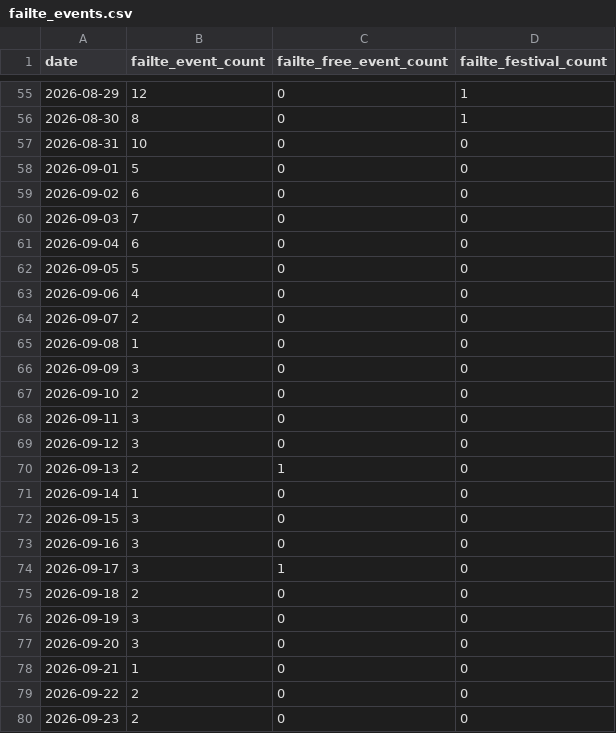
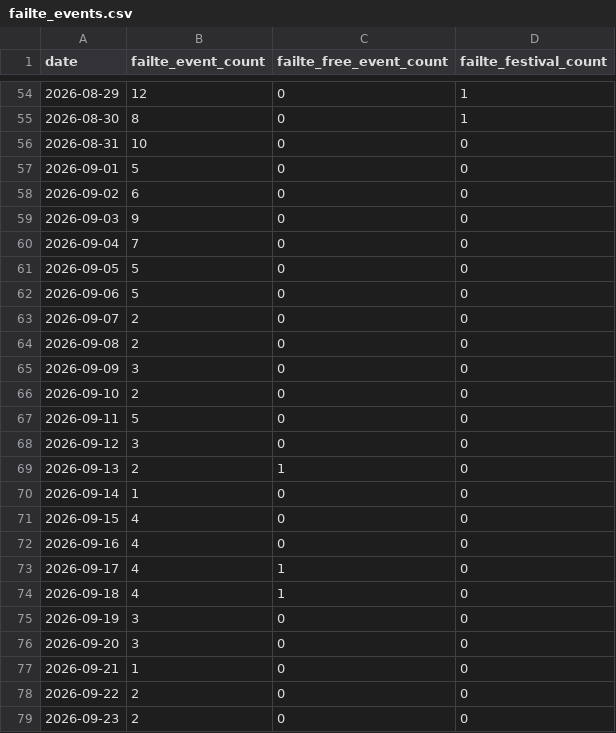
Before and after one commit to AdithKB/ODonoghuesSuffolk-Forecast, a CSV file: data/raw/failte_events.csv, drawn as a sheet; only a part is shown, gaps mark what is left out; the diff covers the shown part only.

```diff
--- a/data/raw/failte_events.csv
+++ b/data/raw/failte_events.csv
@@ -59,11 +58,11 @@ date,failte_event_count,failte_free_event_count,failte_festival_count
 2026-09-02,6,0,0
-2026-09-03,7,0,0
-2026-09-04,6,0,0
+2026-09-03,9,0,0
+2026-09-04,7,0,0
 2026-09-05,5,0,0
-2026-09-06,4,0,0
+2026-09-06,5,0,0
 2026-09-07,2,0,0
-2026-09-08,1,0,0
+2026-09-08,2,0,0
 2026-09-09,3,0,0
 2026-09-10,2,0,0
-2026-09-11,3,0,0
+2026-09-11,5,0,0
 2026-09-12,3,0,0
@@ -71,6 +70,6 @@ date,failte_event_count,failte_free_event_count,failte_festival_count
 2026-09-14,1,0,0
-2026-09-15,3,0,0
-2026-09-16,3,0,0
-2026-09-17,3,1,0
-2026-09-18,2,0,0
+2026-09-15,4,0,0
+2026-09-16,4,0,0
+2026-09-17,4,1,0
+2026-09-18,4,1,0
 2026-09-19,3,0,0
```
Also changed, not shown: 1 removed row and 59 edited cells elsewhere in this file, data/raw/enrichment.csv, data/raw/events_enrichment.csv, 4 other files.
